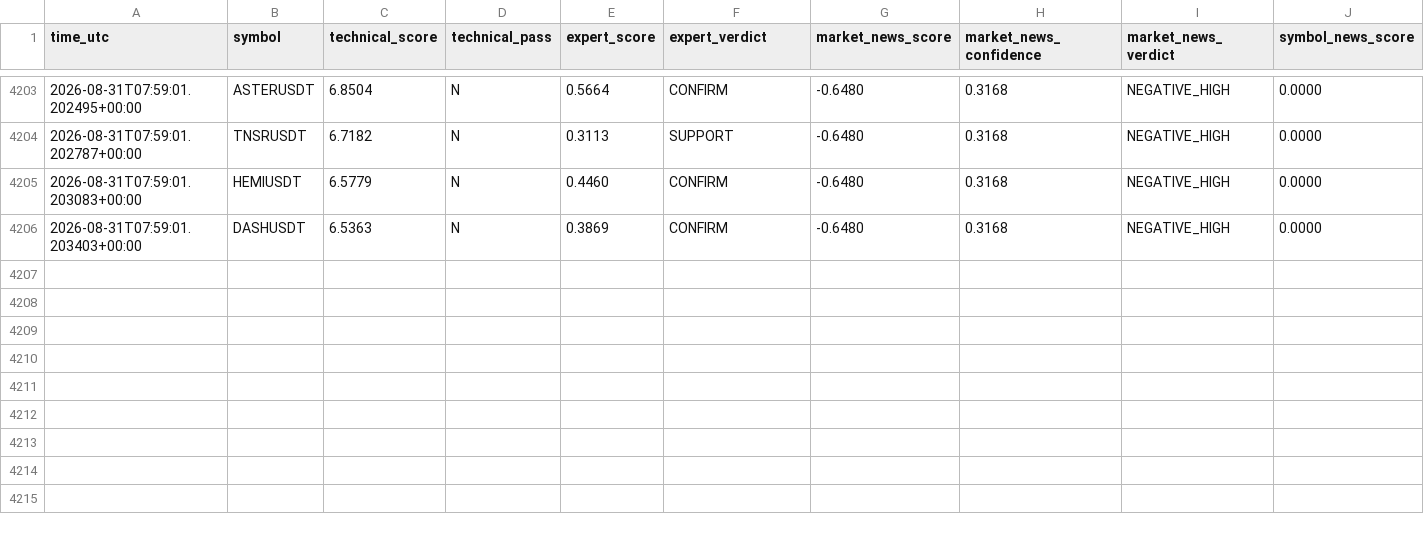
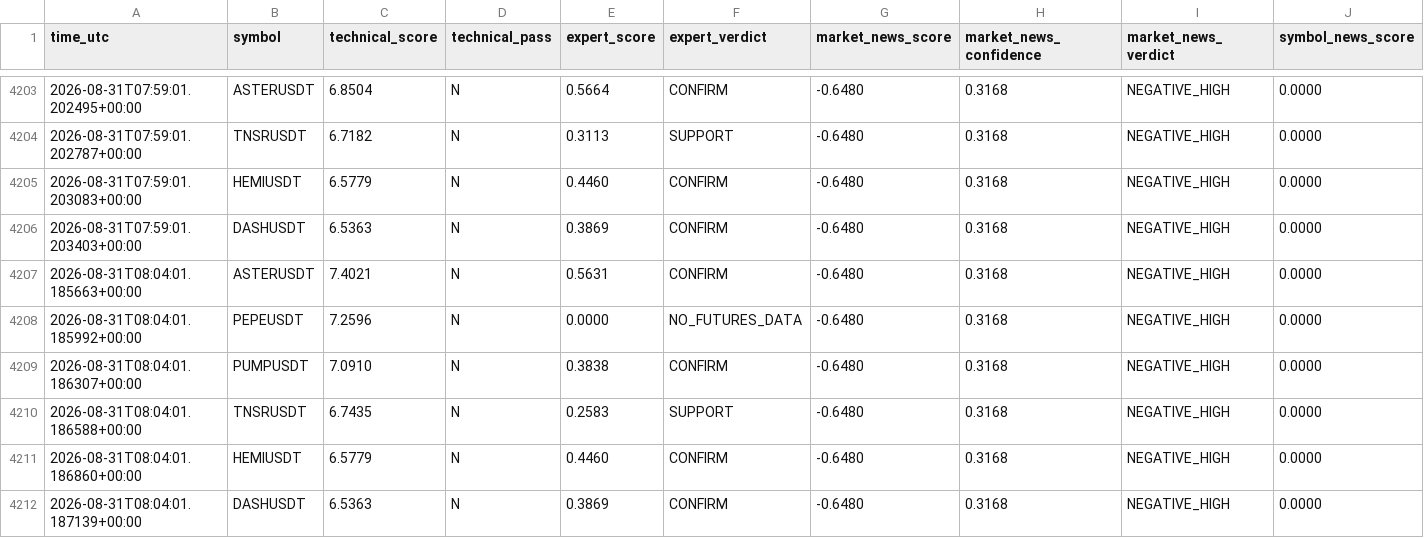
Before and after one commit to mrmatinbolandnazar-web/crypto-paper-bot, a CSV file: vps_reports/news_shadow_v5_4.csv, drawn as a sheet; only a part is shown, gaps mark what is left out; rows hold the shown columns only; the diff names each change by its address in the sheet, - before the commit and + after, or states it on an @@ line.

```diff
--- a/vps_reports/news_shadow_v5_4.csv
+++ b/vps_reports/news_shadow_v5_4.csv
+row 4207: 2026-08-31T08:04:01.185663+00:00 | ASTERUSDT | 7.4021 | N | 0.5631 | CONFIRM | -0.6480 | 0.3168 | NEGATIVE_HIGH | 0.0000
+row 4208: 2026-08-31T08:04:01.185992+00:00 | PEPEUSDT | 7.2596 | N | 0.0000 | NO_FUTURES_DATA | -0.6480 | 0.3168 | NEGATIVE_HIGH | 0.0000
+row 4209: 2026-08-31T08:04:01.186307+00:00 | PUMPUSDT | 7.0910 | N | 0.3838 | CONFIRM | -0.6480 | 0.3168 | NEGATIVE_HIGH | 0.0000
+row 4210: 2026-08-31T08:04:01.186588+00:00 | TNSRUSDT | 6.7435 | N | 0.2583 | SUPPORT | -0.6480 | 0.3168 | NEGATIVE_HIGH | 0.0000
+row 4211: 2026-08-31T08:04:01.186860+00:00 | HEMIUSDT | 6.5779 | N | 0.4460 | CONFIRM | -0.6480 | 0.3168 | NEGATIVE_HIGH | 0.0000
+row 4212: 2026-08-31T08:04:01.187139+00:00 | DASHUSDT | 6.5363 | N | 0.3869 | CONFIRM | -0.6480 | 0.3168 | NEGATIVE_HIGH | 0.0000
```
Also changed, not shown: 8 other files.
